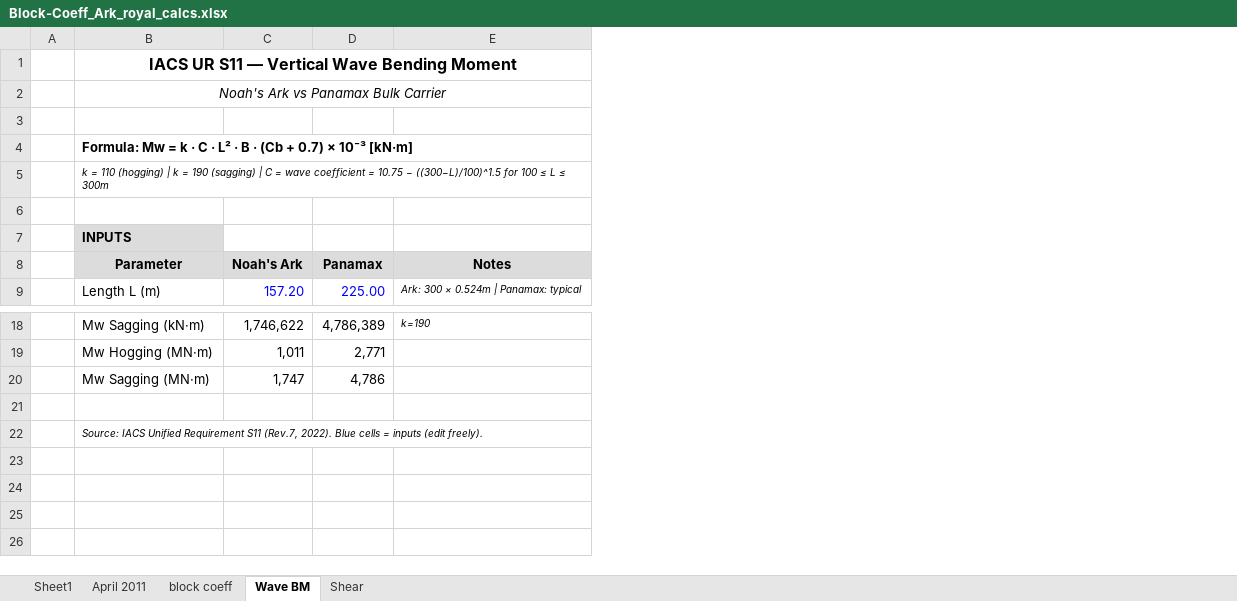
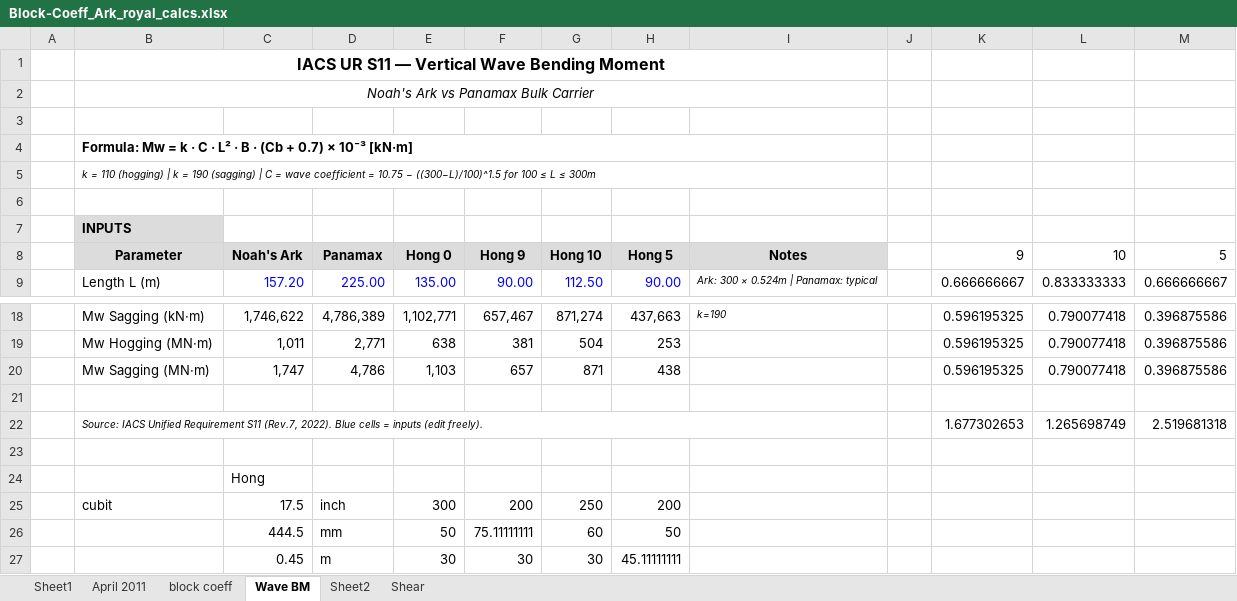
Before and after one commit to tlovett2007-dot/Ark-Detailed-Design, an Excel workbook: hull-form/calcs/Block-Coeff_Ark_royal_calcs.xlsx, sheet Wave BM, drawn as a sheet; only a part is shown, gaps mark what is left out; values as stored, in another font and other column widths than the file's, no borders; the diff names each change by its address in the sheet, - before the commit and + after, or states it on an @@ line.

```diff
--- a/hull-form/calcs/Block-Coeff_Ark_royal_calcs.xlsx (sheet Wave BM)
+++ b/hull-form/calcs/Block-Coeff_Ark_royal_calcs.xlsx (sheet Wave BM)
+sheet tab: Sheet2
+column E, rows 8-9: Hong 0 | 135.00; rows 18-20: 1,102,771 | 638 | 1,103
+column F, rows 8-9: Hong 9 | 90.00; rows 18-20: 657,467 | 381 | 657
+column G, rows 8-9: Hong 10 | 112.50; rows 18-20: 871,274 | 504 | 871
+column H, rows 8-9: Hong 5 | 90.00; rows 18-20: 437,663 | 253 | 438
+column J, empty
+column K, rows 8-9: 9 | 0.666666667; rows 18-22: 0.596195325 | 0.596195325 | 0.596195325 |  | 1.677302653
+column L, rows 8-9: 10 | 0.833333333; rows 18-22: 0.790077418 | 0.790077418 | 0.790077418 |  | 1.265698749
+column M, rows 8-9: 5 | 0.666666667; rows 18-22: 0.396875586 | 0.396875586 | 0.396875586 |  | 2.519681318
+row 23: (empty)
+row 24:  |  | Hong
+row 25:  | cubit | 17.5 | inch | 300 | 200 | 250 | 200
+row 26:  |  | 444.5 | mm | 50 | 75.11111111 | 60 | 50
+row 27:  |  | 0.45 | m | 30 | 30 | 30 | 45.11111111
```
Also changed, not shown: sheet Shear, charts or pictures, 3 other files.
